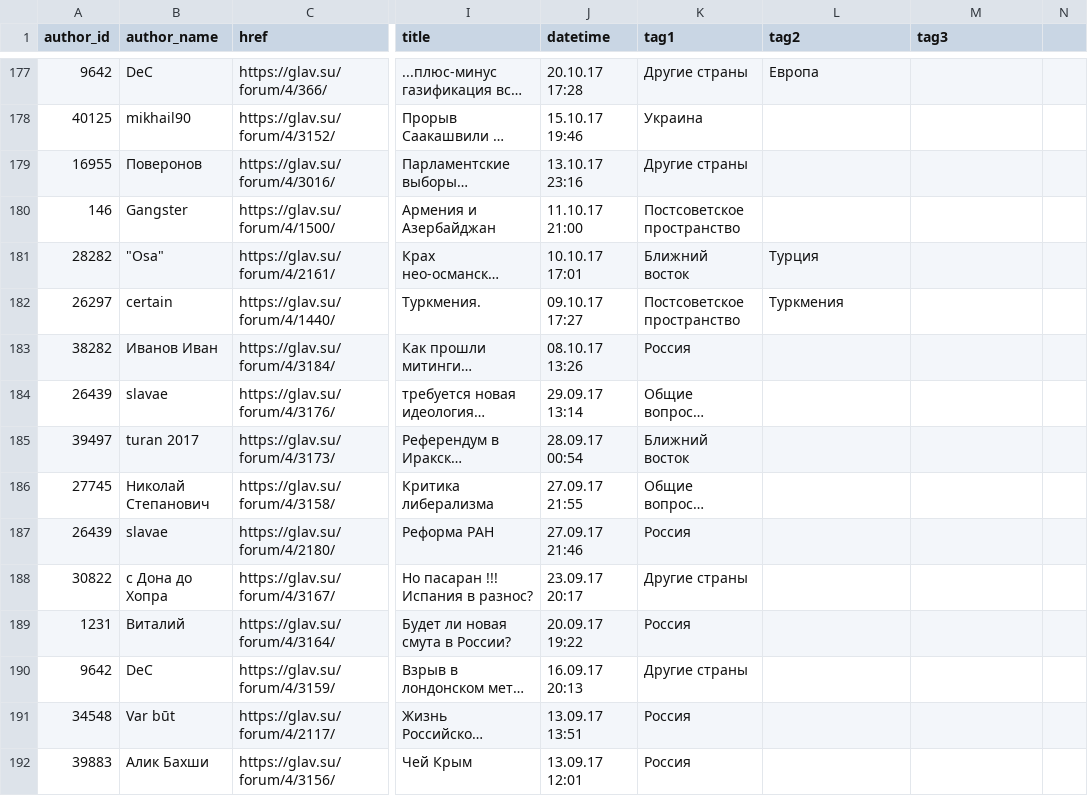
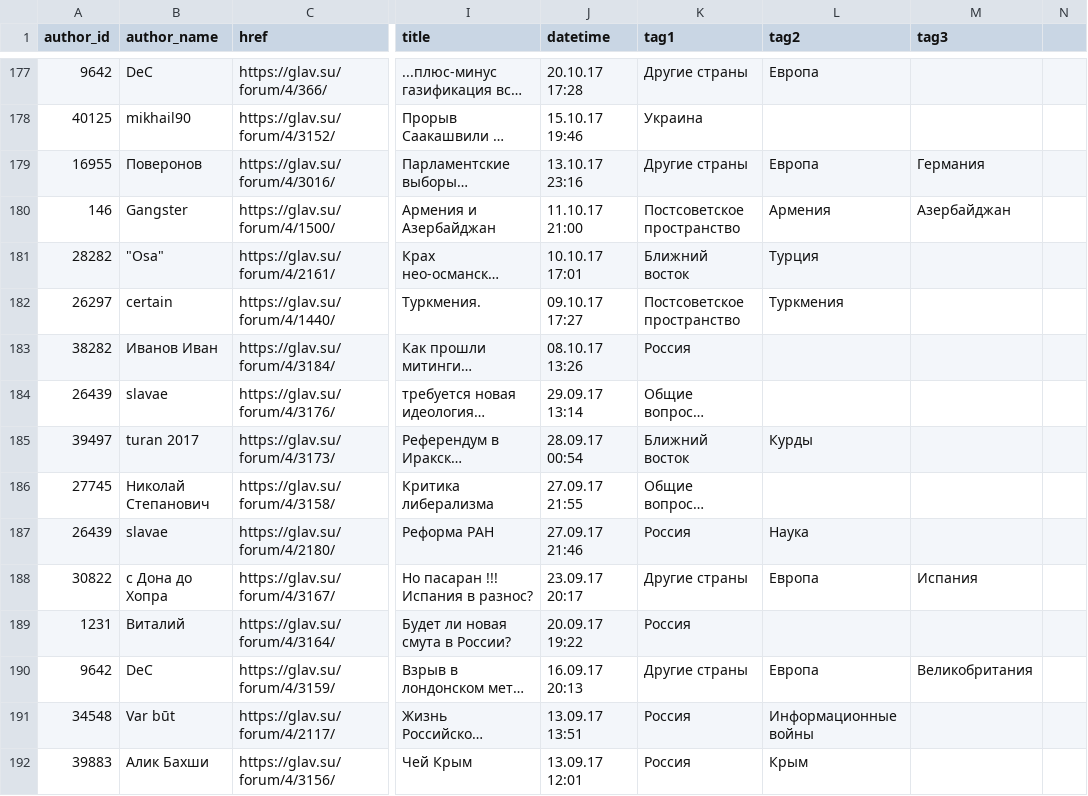
Before and after one commit to normalized2/topics_tree, a CSV file: topics_all.csv, drawn as a sheet; only a part is shown, gaps mark what is left out; long unchanged cells end in …; the diff covers the shown part only; the diff names each change by its address in the sheet, - before the commit and + after, or states it on an @@ line.

```diff
--- a/topics_all.csv
+++ b/topics_all.csv
-L179 (tag2): (empty)
+L179 (tag2): Европа
-M179 (tag3): (empty)
+M179 (tag3): Германия
-L180 (tag2): (empty)
+L180 (tag2): Армения
-M180 (tag3): (empty)
+M180 (tag3): Азербайджан
-L185 (tag2): (empty)
+L185 (tag2): Курды
-L187 (tag2): (empty)
+L187 (tag2): Наука
-L188 (tag2): (empty)
+L188 (tag2): Европа
-M188 (tag3): (empty)
+M188 (tag3): Испания
-L190 (tag2): (empty)
+L190 (tag2): Европа
-M190 (tag3): (empty)
+M190 (tag3): Великобритания
-L191 (tag2): (empty)
+L191 (tag2): Информационные войны
-L192 (tag2): (empty)
+L192 (tag2): Крым
```
Also changed, not shown: 160 edited cells elsewhere in this file, 3 other files.
